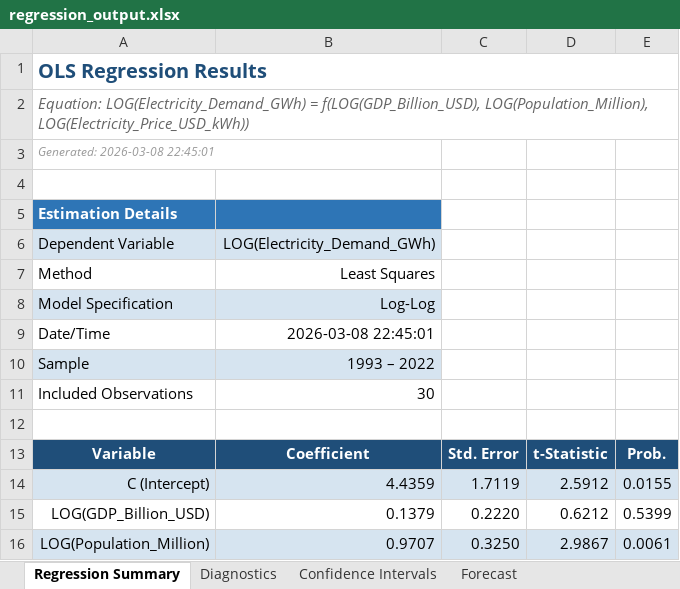
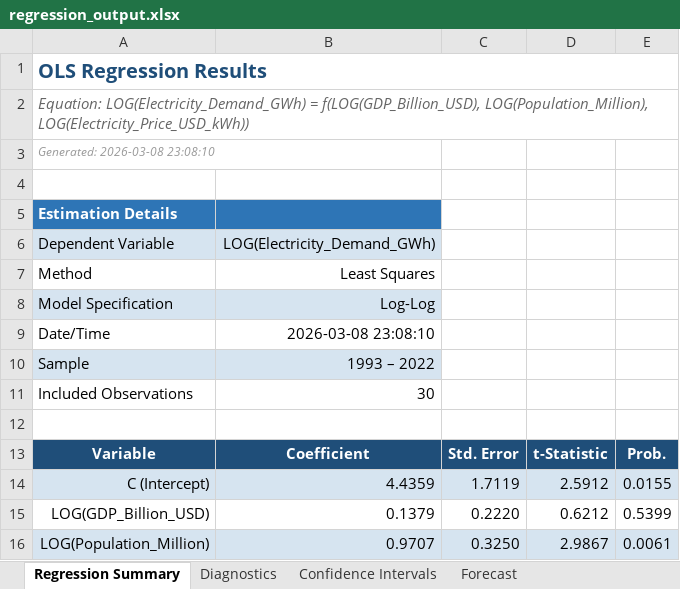
Before and after one commit to tanzeelsam-code/EconoGrid-Planner, an Excel workbook: outputs/regression_output.xlsx, sheet Regression Summary, drawn as a sheet; only a part is shown; values as stored, in another font and other column widths than the file's, no borders; the diff names each change by its address in the sheet, - before the commit and + after, or states it on an @@ line.

```diff
--- a/outputs/regression_output.xlsx (sheet Regression Summary)
+++ b/outputs/regression_output.xlsx (sheet Regression Summary)
-A3: Generated: 2026-03-08 22:45:01
+A3: Generated: 2026-03-08 23:08:10
-B9: 2026-03-08 22:45:01
+B9: 2026-03-08 23:08:10
```
Also changed, not shown: sheet Confidence Intervals, sheet Diagnostics, sheet Forecast Assumptions, sheet Forecast, outputs/financial_output.xlsx, outputs/scenario_output.xlsx, 22 other files.
